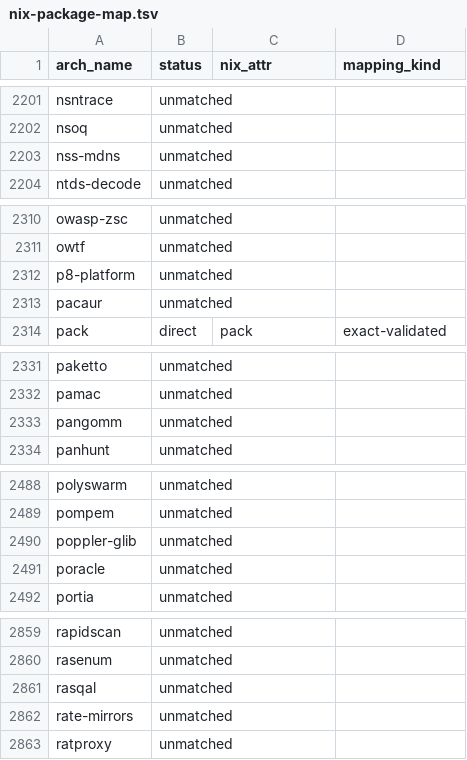
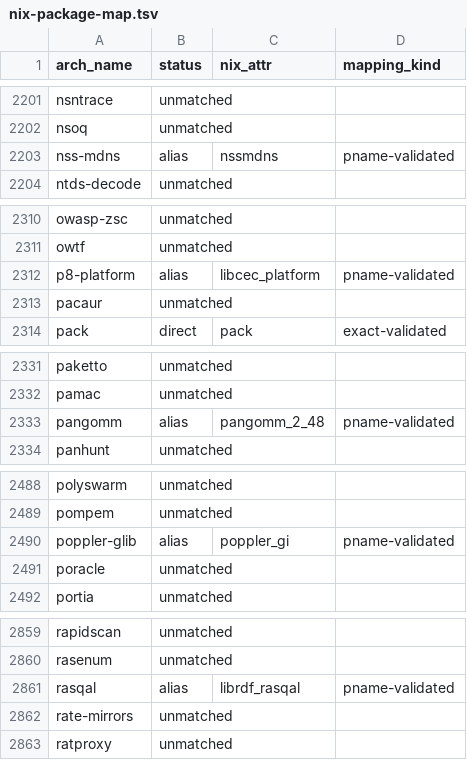
Before and after one commit to joseguzman1337/offensive-security, a TSV file: Linux/Blackarch/optional/sx1-nixos-migration/nix-package-map.tsv, drawn as a sheet; only a part is shown, gaps mark what is left out; the diff covers the shown part only.

```diff
--- a/Linux/Blackarch/optional/sx1-nixos-migration/nix-package-map.tsv
+++ b/Linux/Blackarch/optional/sx1-nixos-migration/nix-package-map.tsv
@@ -2202,3 +2202,3 @@ nsntrace	unmatched
 nsoq	unmatched		
-nss-mdns	unmatched		
+nss-mdns	alias	nssmdns	pname-validated
 ntds-decode	unmatched		
@@ -2311,3 +2311,3 @@ owasp-zsc	unmatched
 owtf	unmatched		
-p8-platform	unmatched		
+p8-platform	alias	libcec_platform	pname-validated
 pacaur	unmatched		
@@ -2332,3 +2332,3 @@ paketto	unmatched
 pamac	unmatched		
-pangomm	unmatched		
+pangomm	alias	pangomm_2_48	pname-validated
 panhunt	unmatched		
@@ -2489,3 +2489,3 @@ polyswarm	unmatched
 pompem	unmatched		
-poppler-glib	unmatched		
+poppler-glib	alias	poppler_gi	pname-validated
 poracle	unmatched		
@@ -2860,3 +2860,3 @@ rapidscan	unmatched
 rasenum	unmatched		
-rasqal	unmatched		
+rasqal	alias	librdf_rasqal	pname-validated
 rate-mirrors	unmatched		
```
Also changed, not shown: 45 edited cells elsewhere in this file, Linux/Blackarch/optional/sx1-nixos-migration/nix-aliases.tsv, Linux/Blackarch/optional/sx1-nixos-migration/nix-exclusions.tsv, 5 other files.
